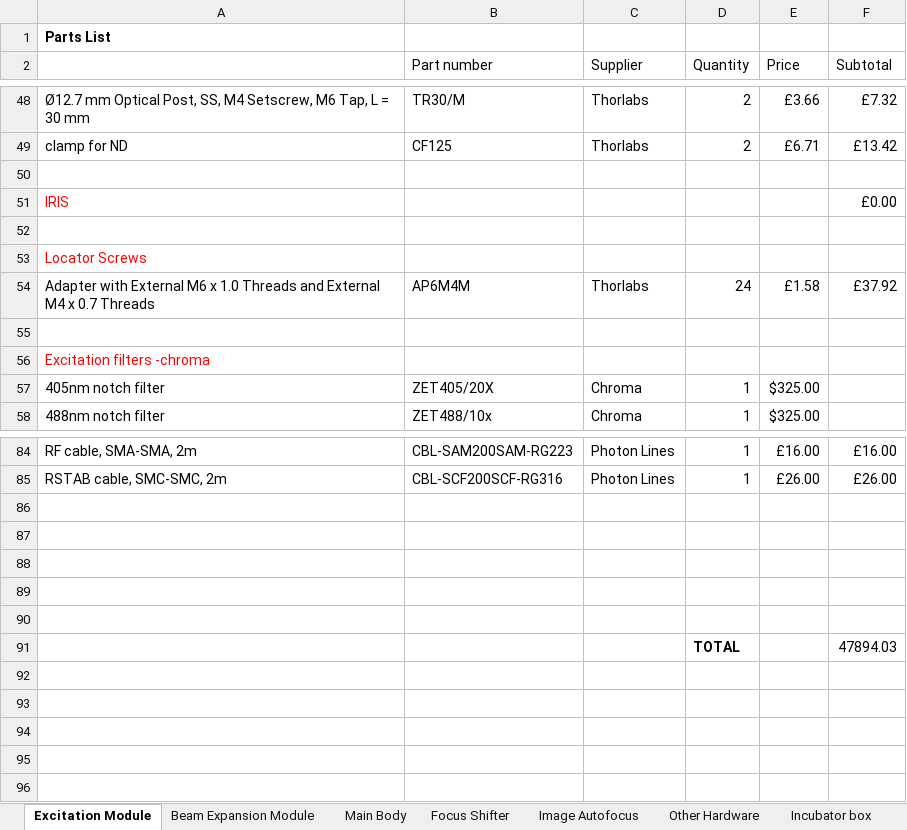
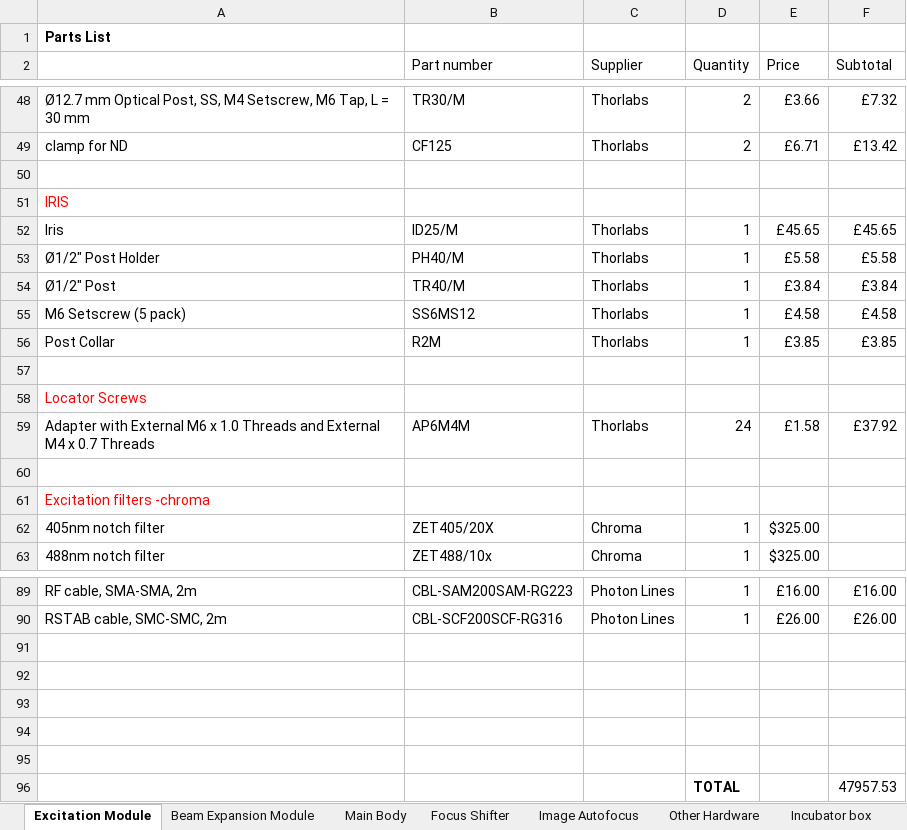
Before and after one commit to HoldenLab/LifeHackWebsite, an Excel workbook: LifeHack-Parts.xlsx, sheet Excitation Module, drawn as a sheet; only a part is shown, gaps mark what is left out; values as stored, in another font and other column widths than the file's, no borders; addresses are those after the commit; the diff names each change by its address in the sheet, - before the commit and + after, or states it on an @@ line.

Commit message:
Update LifeHack-Parts.xlsx

```diff
--- a/LifeHack-Parts.xlsx (sheet Excitation Module)
+++ b/LifeHack-Parts.xlsx (sheet Excitation Module)
-F51 (Subtotal): £0.00
+F51 (Subtotal): (empty)
+row 52: Iris | ID25/M | Thorlabs | 1 | £45.65 | £45.65
+row 53: Ø1/2" Post Holder | PH40/M | Thorlabs | 1 | £5.58 | £5.58
+row 54: Ø1/2" Post | TR40/M | Thorlabs | 1 | £3.84 | £3.84
+row 55: M6 Setscrew (5 pack) | SS6MS12 | Thorlabs | 1 | £4.58 | £4.58
+row 56: Post Collar | R2M | Thorlabs | 1 | £3.85 | £3.85
-F96 (Subtotal): 47894.03
+F96 (Subtotal): 47957.53
```
Also changed, not shown: sheet Beam Expansion Module, formulas that keep their value.
